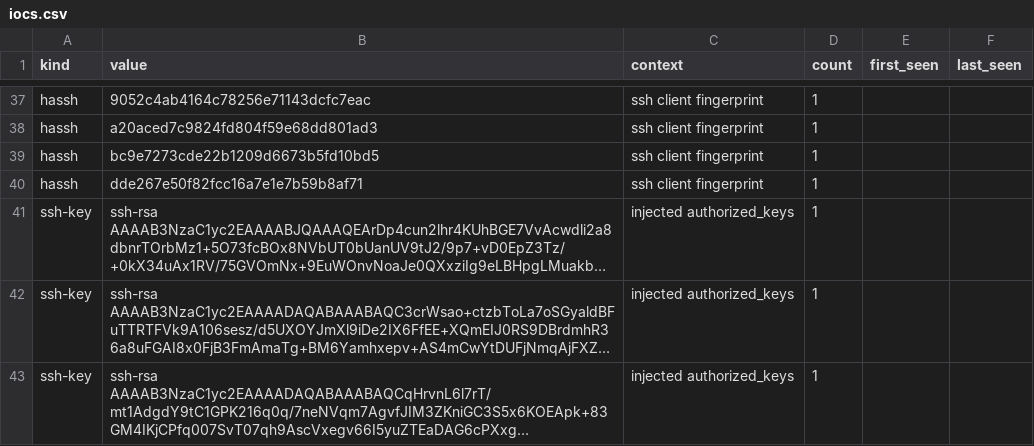
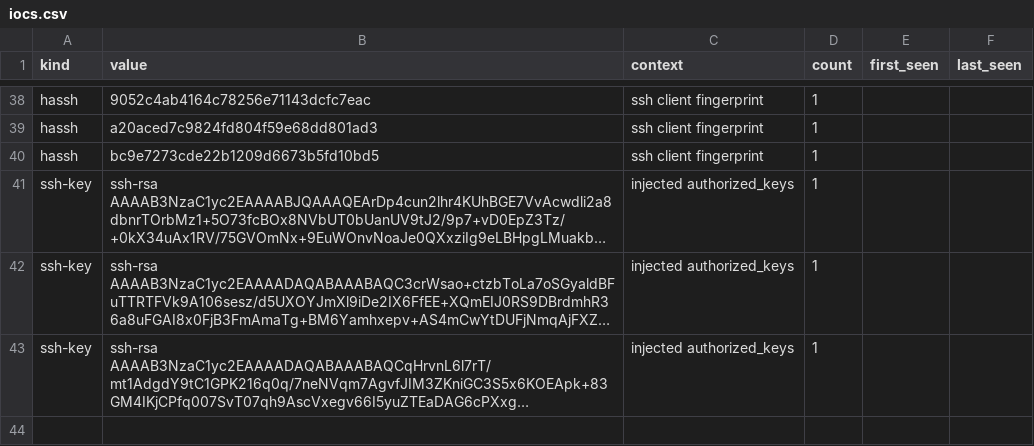
Before and after one commit to unerror/security, a CSV file: feeds/honeypot/iocs.csv, drawn as a sheet; only a part is shown, gaps mark what is left out; long unchanged cells end in …; removed rows and columns are numbered as before the commit, all else as after; the diff covers the shown part only; the diff names each change by its address in the sheet, - before the commit and + after, or states it on an @@ line.

```diff
--- a/feeds/honeypot/iocs.csv
+++ b/feeds/honeypot/iocs.csv
-row 40: hassh | dde267e50f82fcc16a7e1e7b59b8af71 | ssh client fingerprint | 1
```
Also changed, not shown: 6 added rows, 5 removed rows and 6 edited cells elsewhere in this file, 14 other files.
